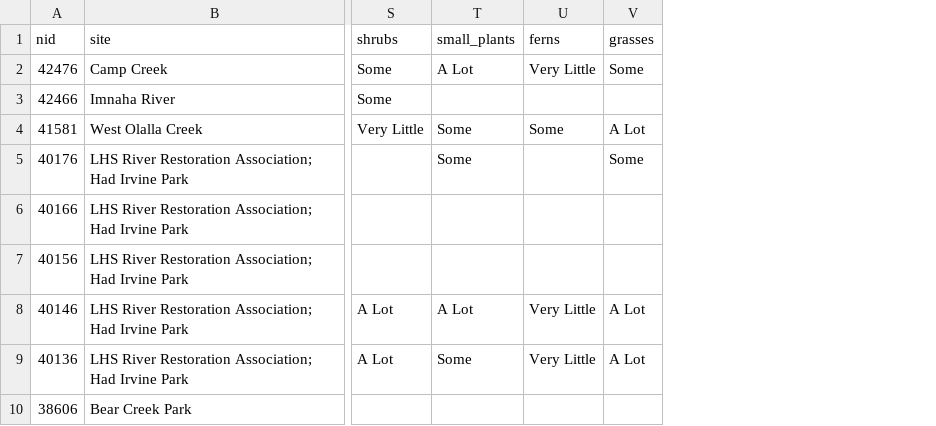
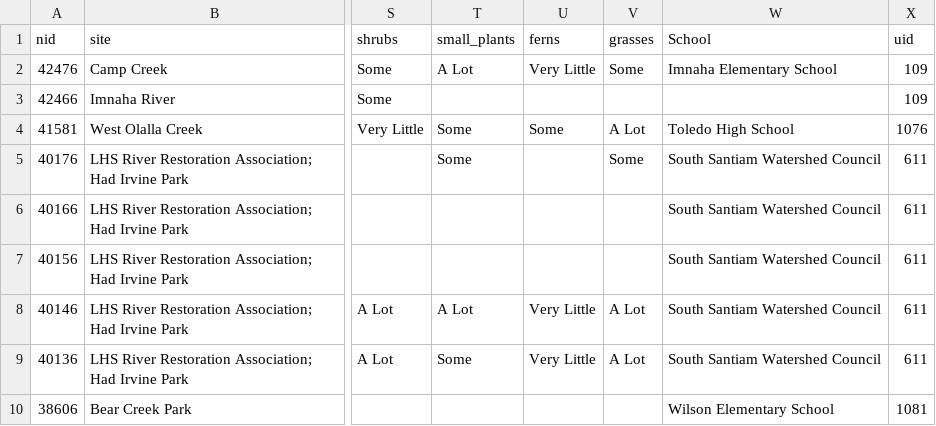
Before and after one commit to osuosl/streamwebs, a CSV file: csvs/rip_aquatic_survey.csv, drawn as a sheet; only a part is shown, gaps mark what is left out; the diff names each change by its address in the sheet, - before the commit and + after, or states it on an @@ line.

Commit message:
Import species, significance wildlife type/comments for RIP Aquatic Survey

```diff
--- a/csvs/rip_aquatic_survey.csv
+++ b/csvs/rip_aquatic_survey.csv
+column W (School), rows 2-10: Imnaha Elementary School |  | Toledo High School | South Santiam Watershed Council | South Santiam Watershed Council | South Santiam Watershed Council | South Santiam Watershed Council | South Santiam Watershed Council | Wilson Elementary School
+column X (uid), rows 2-10: 109 | 109 | 1076 | 611 | 611 | 611 | 611 | 611 | 1081
```
Also changed, not shown: 1 other file.
